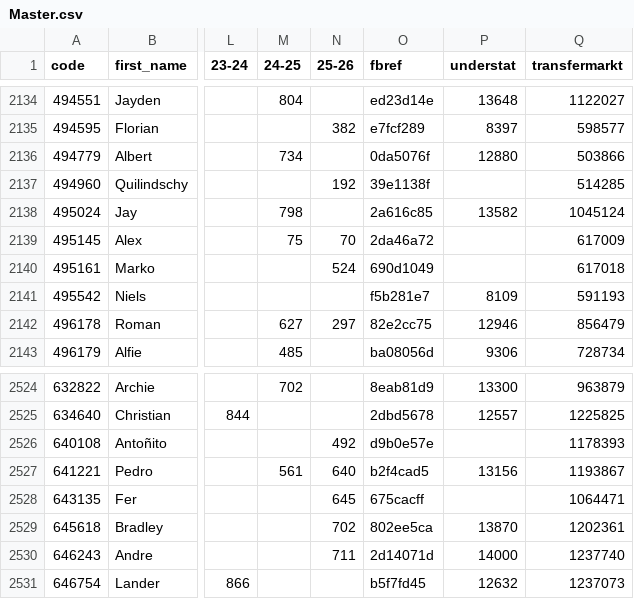
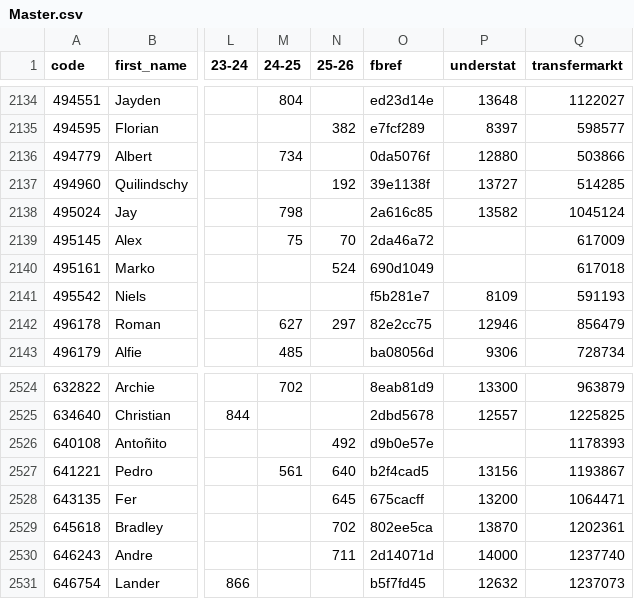
Before and after one commit to ChrisMusson/FPL-ID-Map, a CSV file: Master.csv, drawn as a sheet; only a part is shown, gaps mark what is left out; the diff names each change by its address in the sheet, - before the commit and + after, or states it on an @@ line.

Commit message:
Add missing Understat IDs

```diff
--- a/Master.csv
+++ b/Master.csv
-P2137 (understat): (empty)
+P2137 (understat): 13727
-P2528 (understat): (empty)
+P2528 (understat): 13200
```
Also changed, not shown: Understat.csv.
